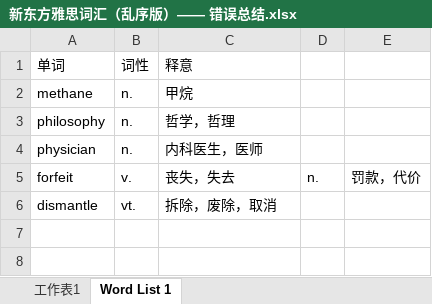
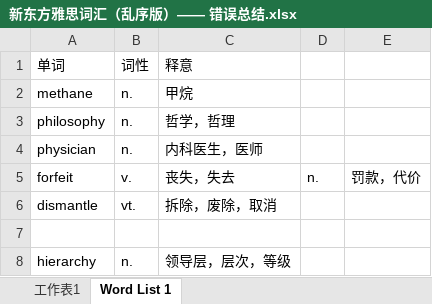
Before and after one commit to lunaShine/IELTS, an Excel workbook: 新东方雅思词汇（乱序版）—— 错误总结.xlsx, sheet Word List 1, drawn as a sheet; values as stored, in another font and other column widths than the file's, no borders; the diff names each change by its address in the sheet, - before the commit and + after, or states it on an @@ line.

Commit message:
commit

```diff
--- a/新东方雅思词汇（乱序版）—— 错误总结.xlsx (sheet Word List 1)
+++ b/新东方雅思词汇（乱序版）—— 错误总结.xlsx (sheet Word List 1)
+row 7: (empty)
+row 8: hierarchy | n. | 领导层，层次，等级
```
